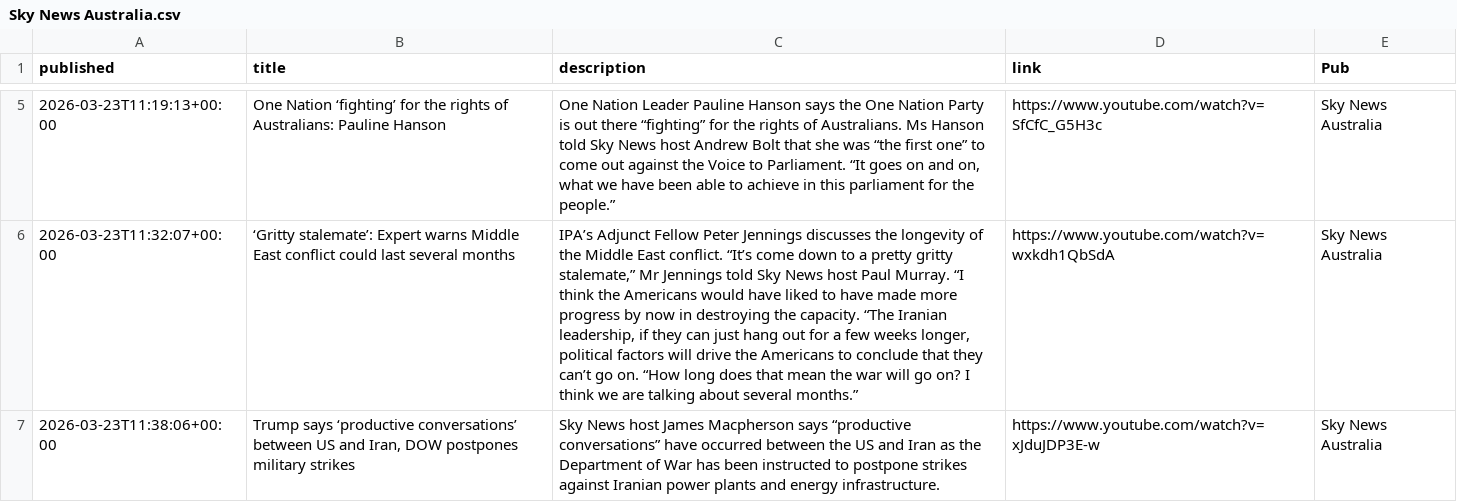
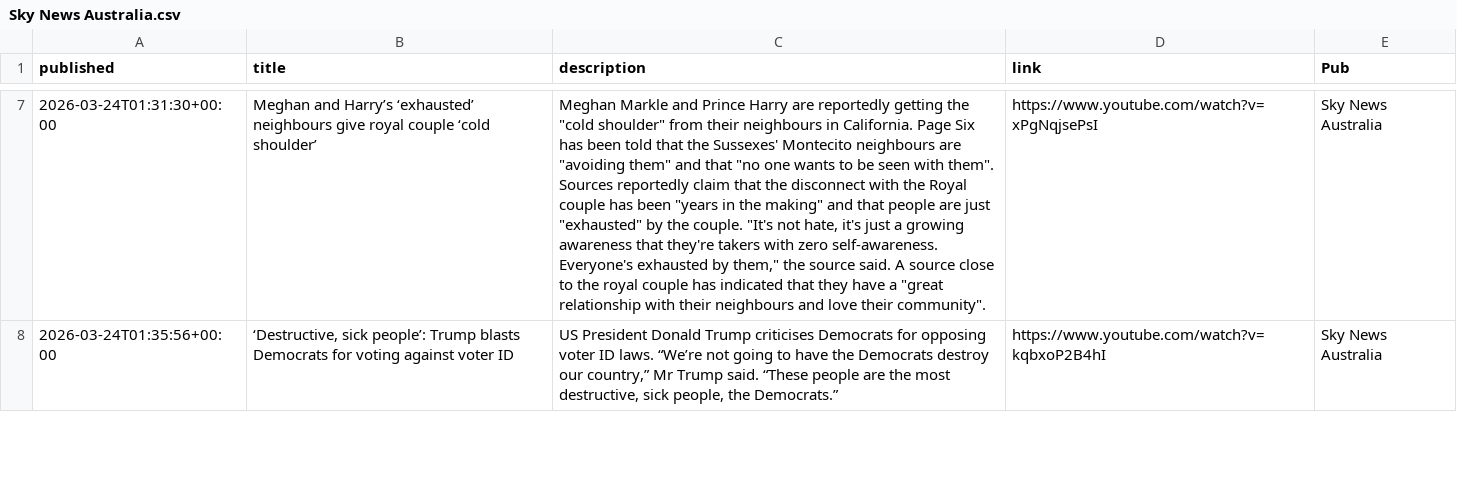
Before and after one commit to joshnicholas/collect-clips, a CSV file: data/Sky News Australia.csv, drawn as a sheet; only a part is shown, gaps mark what is left out; removed rows and columns are numbered as before the commit, all else as after; the diff covers the shown part only; the diff names each change by its address in the sheet, - before the commit and + after, or states it on an @@ line.

```diff
--- a/data/Sky News Australia.csv
+++ b/data/Sky News Australia.csv
-row 5: 2026-03-23T11:19:13+00:00 | One Nation ‘fighting’ for the rights of Australians: Pauline Hanson | One Nation Leader Pauline Hanson says the One Nation Party is out there “fighting” for the rights of Australians. Ms Hanson told Sky News host Andrew Bolt that she was “the first one” to come out against the Voice to Parliament. “It goes on and on, what we have been able to achieve in this parliament for the people.” | https://www.youtube.com/watch?v=SfCfC_G5H3c | Sky News Australia
-A7 (published): 2026-03-23T11:32:07+00:00
+A7 (published): 2026-03-24T01:31:30+00:00
-B7 (title): ‘Gritty stalemate’: Expert warns Middle East conflict could last several months
+B7 (title): Meghan and Harry’s ‘exhausted’ neighbours give royal couple ‘cold shoulder’
-C7 (description): IPA’s Adjunct Fellow Peter Jennings discusses the longevity of the Middle East conflict. “It’s come down to a pretty gritty stalemate,” Mr Jennings told Sky News host Paul Murray. “I think the Americans would have liked to have made more progress by now in destroying the capacity. “The Iranian leadership, if they can just hang out for a few weeks longer, political factors will drive the Americans to conclude that they can’t go on. “How long does that mean the war will go on? I think we are talking about several months.”
+C7 (description): Meghan Markle and Prince Harry are reportedly getting the "cold shoulder" from their neighbours in California. Page Six has been told that the Sussexes' Montecito neighbours are "avoiding them" and that "no one wants to be seen with them". Sources reportedly claim that the disconnect with the Royal couple has been "years in the making" and that people are just "exhausted" by the couple. "It's not hate, it's just a growing awareness that they're takers with zero self-awareness. Everyone's exhausted by them," the source said. A source close to the royal couple has indicated that they have a "great relationship with their neighbours and love their community".
-D7 (link): https://www.youtube.com/watch?v=wxkdh1QbSdA
+D7 (link): https://www.youtube.com/watch?v=xPgNqjsePsI
-A8 (published): 2026-03-23T11:38:06+00:00
+A8 (published): 2026-03-24T01:35:56+00:00
-B8 (title): Trump says ‘productive conversations’ between US and Iran, DOW postpones military strikes
+B8 (title): ‘Destructive, sick people’: Trump blasts Democrats for voting against voter ID
-C8 (description): Sky News host James Macpherson says “productive conversations” have occurred between the US and Iran as the Department of War has been instructed to postpone strikes against Iranian power plants and energy infrastructure.
+C8 (description): US President Donald Trump criticises Democrats for opposing voter ID laws. “We’re not going to have the Democrats destroy our country,” Mr Trump said. “These people are the most destructive, sick people, the Democrats.”
-D8 (link): https://www.youtube.com/watch?v=xJduJDP3E-w
+D8 (link): https://www.youtube.com/watch?v=kqbxoP2B4hI
```
Also changed, not shown: 3 added rows, 2 removed rows and 40 edited cells elsewhere in this file, data/10 News.csv, data/7News.csv, 3 other files.
